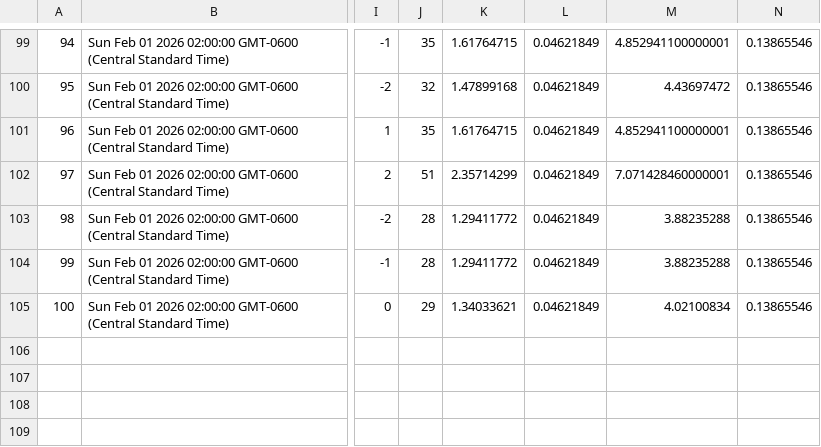
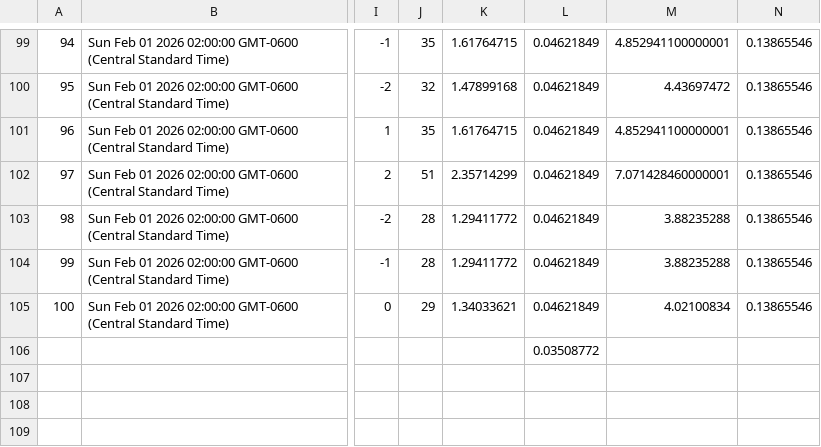
Before and after one commit to ktoddstorch/Pickleball-Performance-Data, a CSV file: performance-gamedata-v2.csv, drawn as a sheet; only a part is shown, gaps mark what is left out; the diff names each change by its address in the sheet, - before the commit and + after, or states it on an @@ line.

Commit message:
Update performance-gamedata-v2.csv - 2026-02-02T18:53:09.650Z

```diff
--- a/performance-gamedata-v2.csv
+++ b/performance-gamedata-v2.csv
-L106: (empty)
+L106: 0.03508772
```
